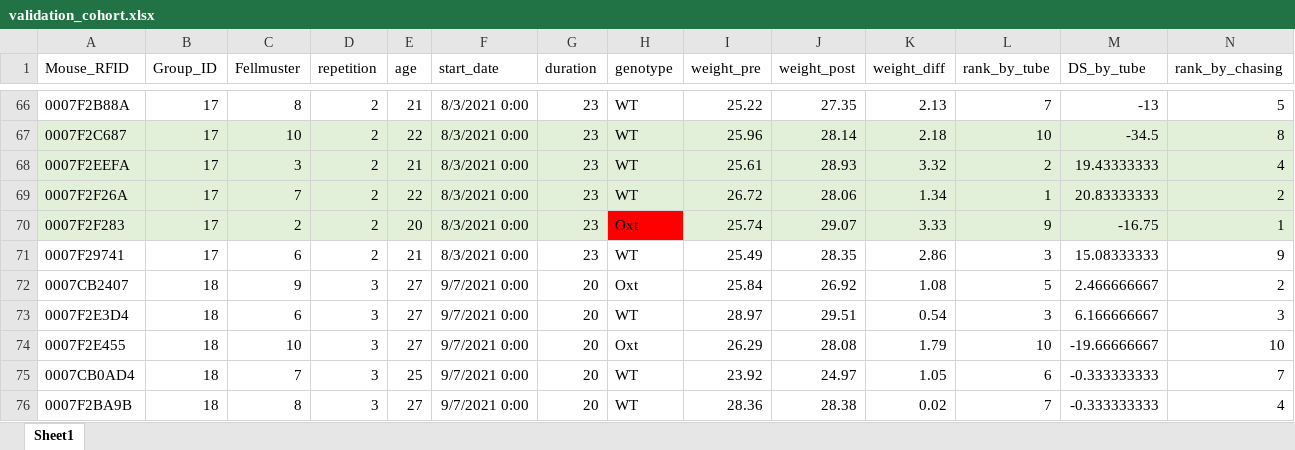
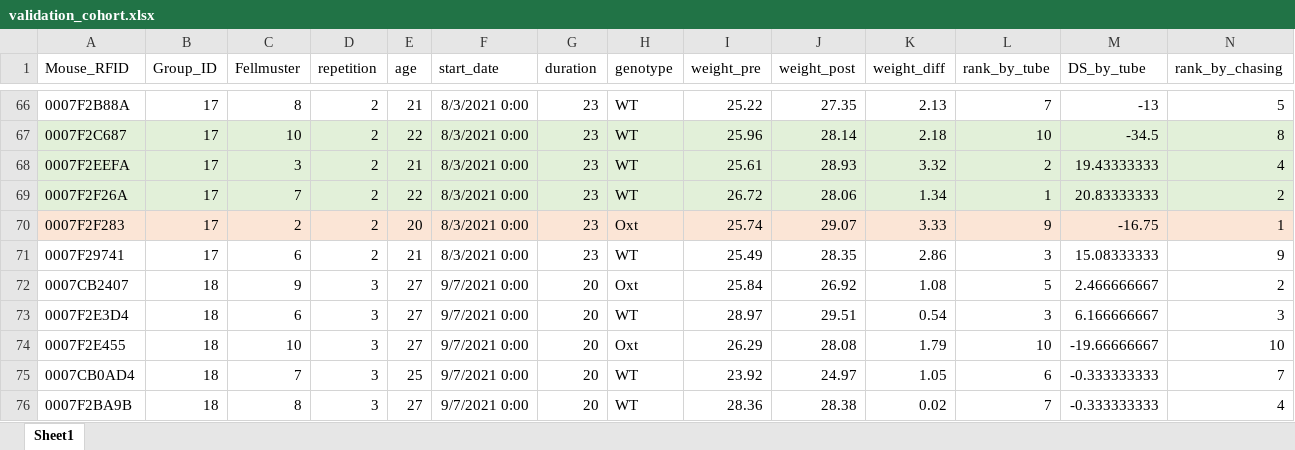
Before and after one commit to KelschLAB/NoSeMaze-stableRichClubs, an Excel workbook: data/validation_cohort.xlsx, sheet Sheet1, drawn as a sheet; only a part is shown, gaps mark what is left out; values as stored, in another font and other column widths than the file's, no borders; the diff covers the shown part only; the diff names each change by its address in the sheet, - before the commit and + after, or states it on an @@ line.

```diff
--- a/data/validation_cohort.xlsx (sheet Sheet1)
+++ b/data/validation_cohort.xlsx (sheet Sheet1)
-A70:G70 fill: #E2F0D9
+A70:G70 fill: #FBE5D6
-H70 fill: #FF0000
+H70 fill: #FBE5D6
-I70:N70 fill: #E2F0D9
+I70:N70 fill: #FBE5D6
```
Also changed, not shown: cell formats elsewhere in this sheet, 3 other files.
